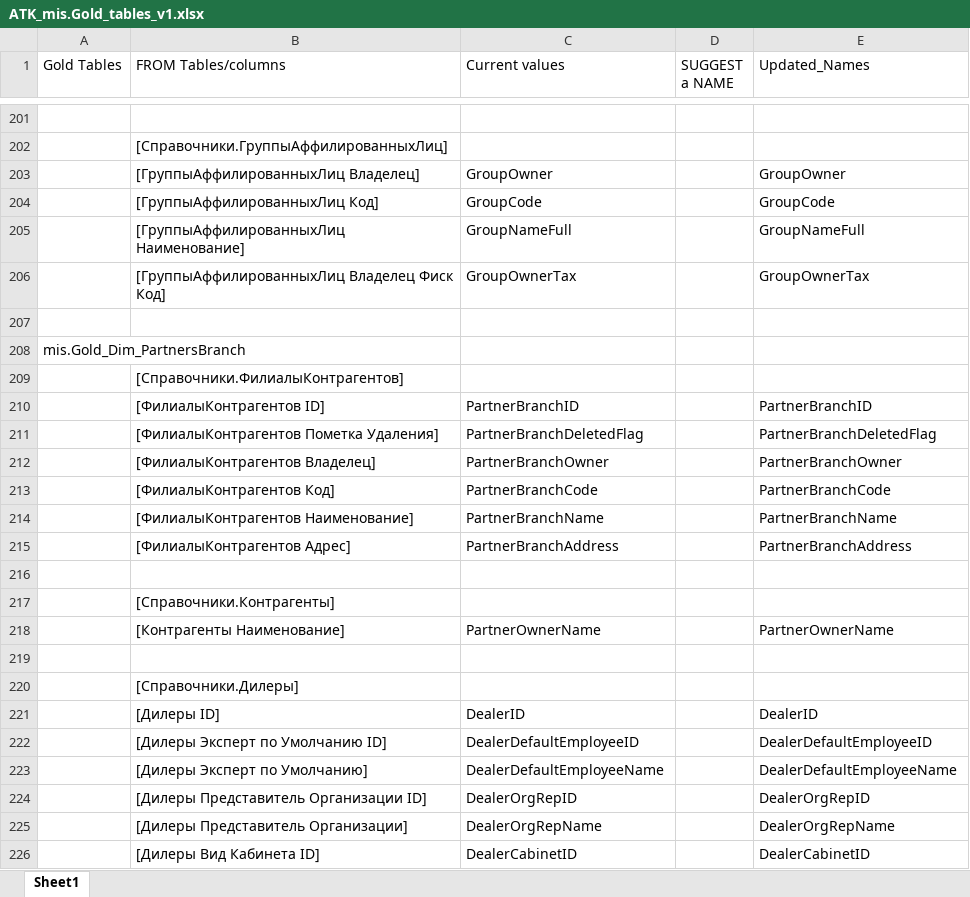
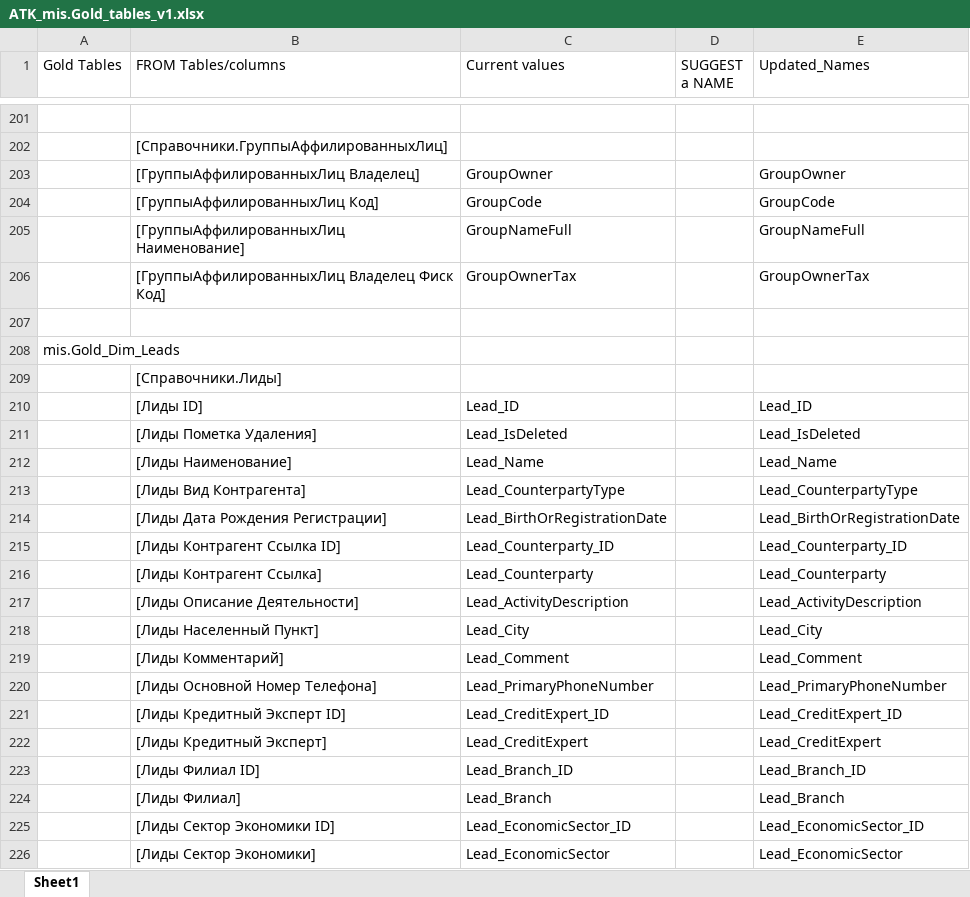
Before and after one commit to EugeniuPascal/ATK_SQL_Compilation, an Excel workbook: data/glossary/ATK_mis.Gold_tables_v1.xlsx, sheet Sheet1, drawn as a sheet; only a part is shown, gaps mark what is left out; the shorter side is filled out with more unchanged rows; values as stored, in another font and other column widths than the file's, no cell formats; conditional formats not drawn; the diff covers the shown part only; the diff names each change by its address in the sheet, - before the commit and + after, or states it on an @@ line.

```diff
--- a/data/glossary/ATK_mis.Gold_tables_v1.xlsx (sheet Sheet1)
+++ b/data/glossary/ATK_mis.Gold_tables_v1.xlsx (sheet Sheet1)
+row 208: mis.Gold_Dim_Leads
+row 209:  | [Справочники.Лиды]
+row 210:  | [Лиды ID] | Lead_ID |  | Lead_ID
+row 211:  | [Лиды Пометка Удаления] | Lead_IsDeleted |  | Lead_IsDeleted
+row 212:  | [Лиды Наименование] | Lead_Name |  | Lead_Name
+row 213:  | [Лиды Вид Контрагента] | Lead_CounterpartyType |  | Lead_CounterpartyType
+row 214:  | [Лиды Дата Рождения Регистрации] | Lead_BirthOrRegistrationDate |  | Lead_BirthOrRegistrationDate
+row 215:  | [Лиды Контрагент Ссылка ID] | Lead_Counterparty_ID |  | Lead_Counterparty_ID
+row 216:  | [Лиды Контрагент Ссылка] | Lead_Counterparty |  | Lead_Counterparty
+row 217:  | [Лиды Описание Деятельности] | Lead_ActivityDescription |  | Lead_ActivityDescription
+row 218:  | [Лиды Населенный Пункт] | Lead_City |  | Lead_City
+row 219:  | [Лиды Комментарий] | Lead_Comment |  | Lead_Comment
+row 220:  | [Лиды Основной Номер Телефона] | Lead_PrimaryPhoneNumber |  | Lead_PrimaryPhoneNumber
+row 221:  | [Лиды Кредитный Эксперт ID] | Lead_CreditExpert_ID |  | Lead_CreditExpert_ID
+row 222:  | [Лиды Кредитный Эксперт] | Lead_CreditExpert |  | Lead_CreditExpert
+row 223:  | [Лиды Филиал ID] | Lead_Branch_ID |  | Lead_Branch_ID
+row 224:  | [Лиды Филиал] | Lead_Branch |  | Lead_Branch
+row 225:  | [Лиды Сектор Экономики ID] | Lead_EconomicSector_ID |  | Lead_EconomicSector_ID
+row 226:  | [Лиды Сектор Экономики] | Lead_EconomicSector |  | Lead_EconomicSector
```
Also changed, not shown: 160 added rows, 30 removed rows and 138 edited cells elsewhere in this sheet, cell formats, formulas that keep their value.
